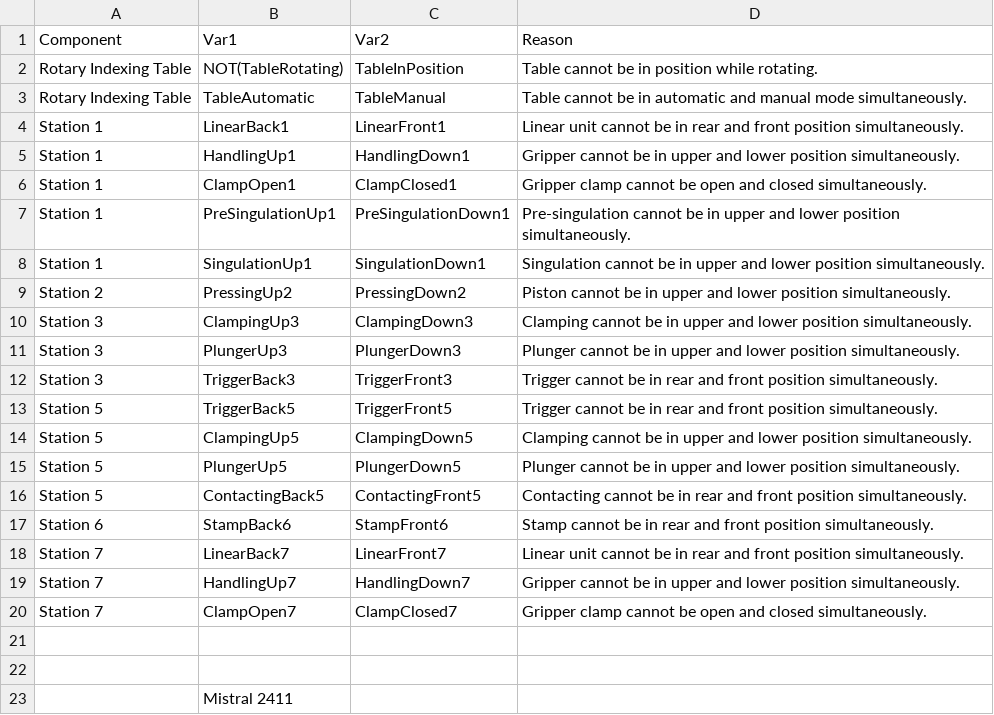
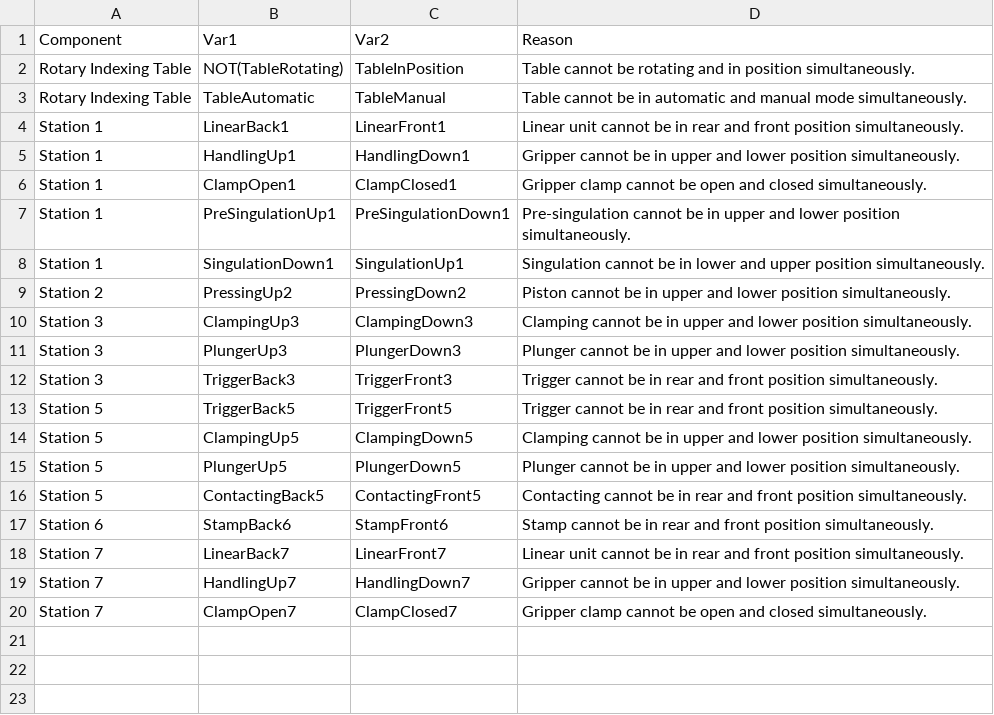
Before and after one commit to divkovic-AUT-research/TEFVGRAFCETLLMs, a CSV file: Tables/exclusions_mistral-large-2411.csv, drawn as a sheet.

```diff
--- a/Tables/exclusions_mistral-large-2411.csv
+++ b/Tables/exclusions_mistral-large-2411.csv
@@ -1,3 +1,3 @@
 Component;Var1;Var2;Reason
-Rotary Indexing Table;NOT(TableRotating);TableInPosition;Table cannot be in position while rotating.
+Rotary Indexing Table;NOT(TableRotating);TableInPosition;Table cannot be rotating and in position simultaneously.
 Rotary Indexing Table;TableAutomatic;TableManual;Table cannot be in automatic and manual mode simultaneously.
@@ -7,3 +7,3 @@ Station 1;ClampOpen1;ClampClosed1;Gripper clamp cannot be open and closed simult
 Station 1;PreSingulationUp1;PreSingulationDown1;Pre-singulation cannot be in upper and lower position simultaneously.
-Station 1;SingulationUp1;SingulationDown1;Singulation cannot be in upper and lower position simultaneously.
+Station 1;SingulationDown1;SingulationUp1;Singulation cannot be in lower and upper position simultaneously.
 Station 2;PressingUp2;PressingDown2;Piston cannot be in upper and lower position simultaneously.
@@ -20,4 +20 @@ Station 7;HandlingUp7;HandlingDown7;Gripper cannot be in upper and lower positio
 Station 7;ClampOpen7;ClampClosed7;Gripper clamp cannot be open and closed simultaneously.
-;;;
-;;;
-;Mistral 2411;;
```
Also changed, not shown: Tables/exclusions_claude-3-7-sonnet-20250219.csv, Tables/exclusions_gpt_4o.csv, 3 other files.
